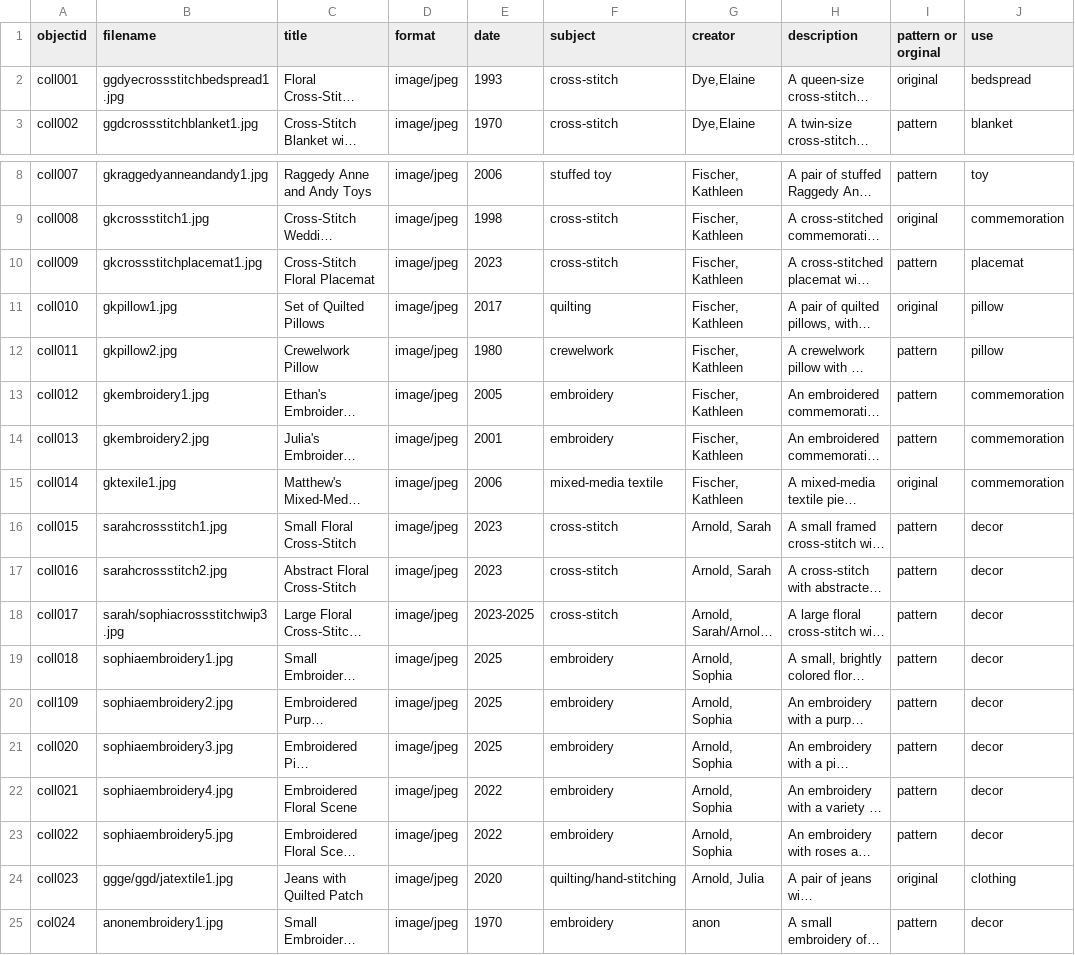
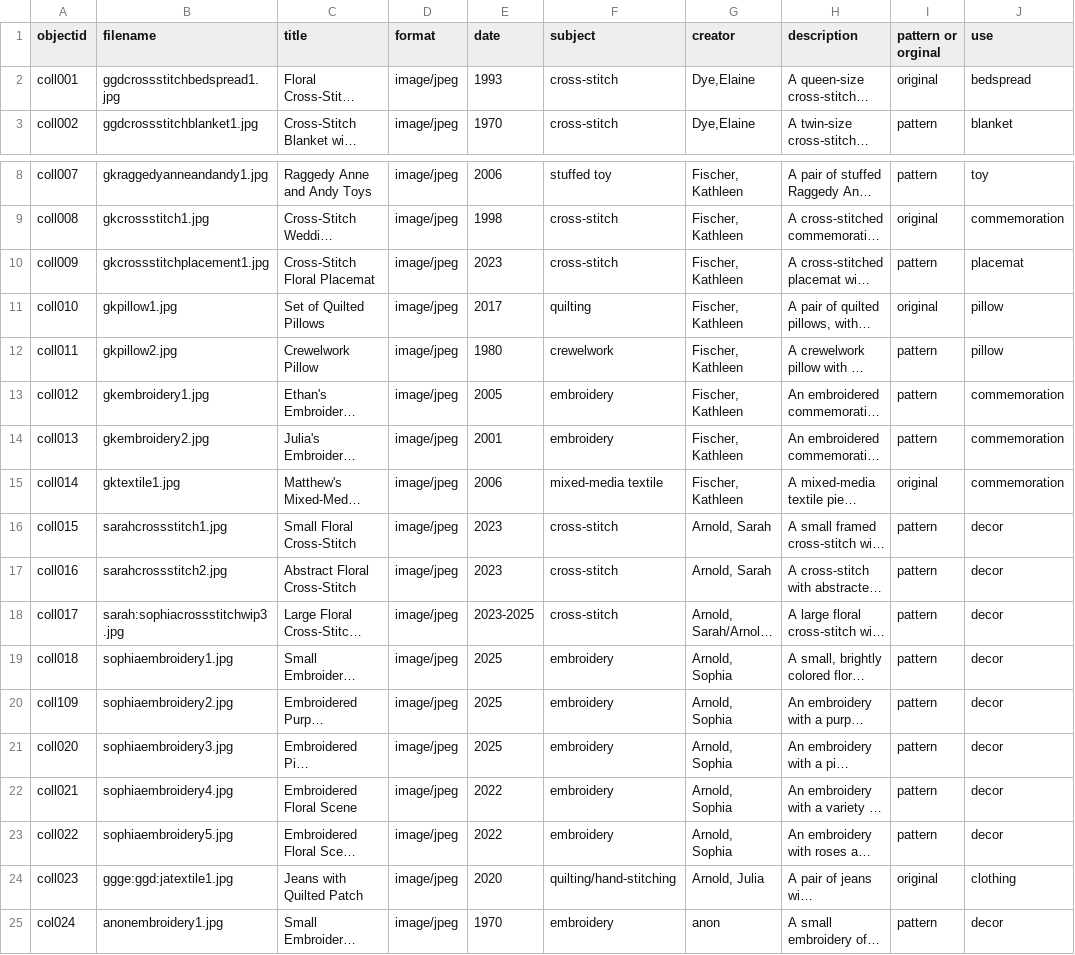
Before and after one commit to jjuliaarnoldd/DigitalLibrariesFinalProject, a CSV file: _data/dlfinalprojectmetadata.csv, drawn as a sheet; only a part is shown, gaps mark what is left out; long unchanged cells end in …; the diff names each change by its address in the sheet, - before the commit and + after, or states it on an @@ line.

Commit message:
Update dlfinalprojectmetadata.csv

```diff
--- a/_data/dlfinalprojectmetadata.csv
+++ b/_data/dlfinalprojectmetadata.csv
-B2 (filename): ggdyecrossstitchbedspread1.jpg
+B2 (filename): ggdcrossstitchbedspread1.jpg
-B10 (filename): gkcrossstitchplacemat1.jpg
+B10 (filename): gkcrossstitchplacement1.jpg
-B15 (filename): gktexile1.jpg
+B15 (filename): gktextile1.jpg
-B18 (filename): sarah/sophiacrossstitchwip3.jpg
+B18 (filename): sarah:sophiacrossstitchwip3.jpg
-B24 (filename): ggge/ggd/jatextile1.jpg
+B24 (filename): ggge:ggd:jatextile1.jpg
```
